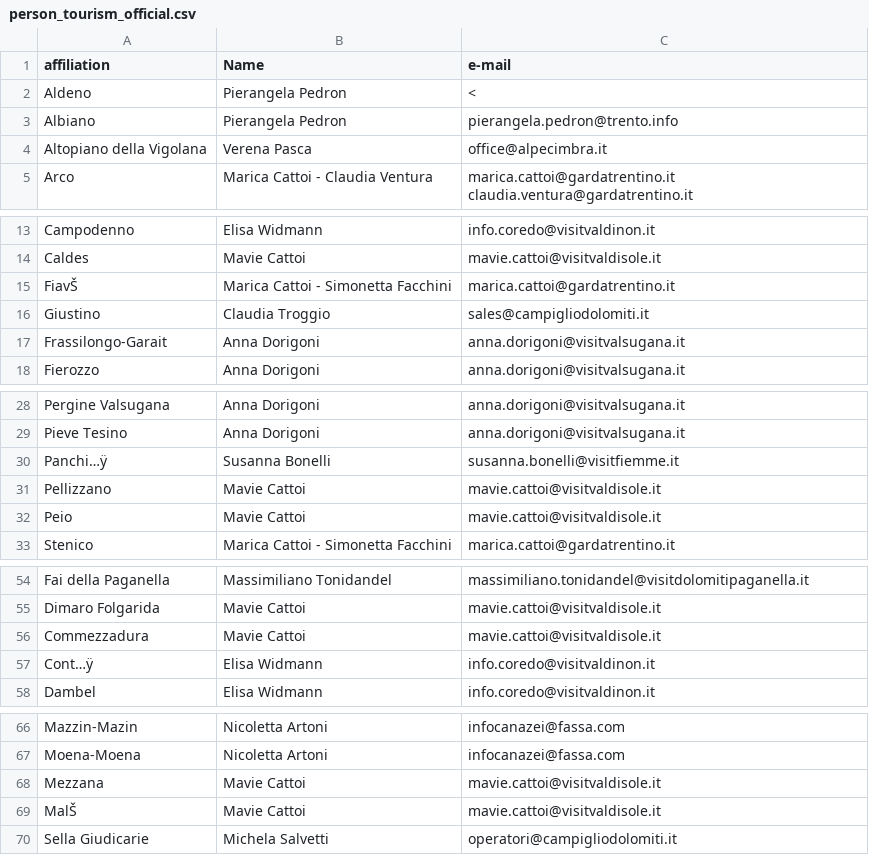
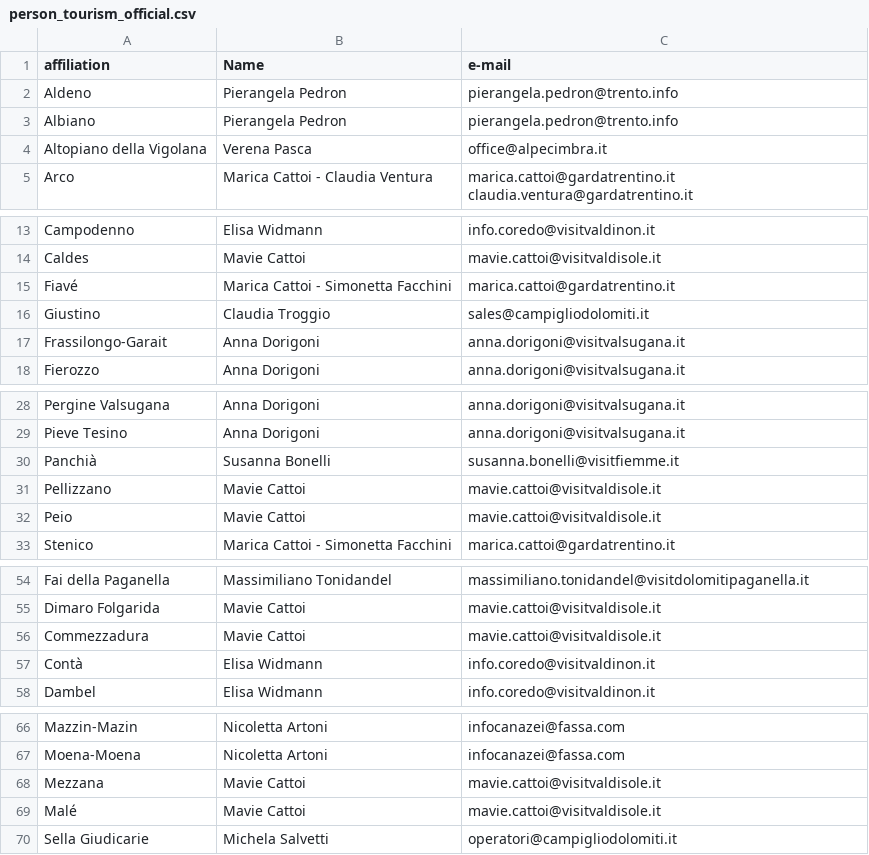
Before and after one commit to mbueno-g/KGE---Tourism-in-Trento, a CSV file: Phase 2 - Information Gathering/Cleaned datasets/person_tourism_official.csv, drawn as a sheet; only a part is shown, gaps mark what is left out; the diff covers the shown part only; the diff names each change by its address in the sheet, - before the commit and + after, or states it on an @@ line.

```diff
--- a/Phase 2 - Information Gathering/Cleaned datasets/person_tourism_official.csv
+++ b/Phase 2 - Information Gathering/Cleaned datasets/person_tourism_official.csv
-C2 (e-mail): <
+C2 (e-mail): pierangela.pedron@trento.info
-A15 (affiliation): FiavŠ
+A15 (affiliation): Fiavé
-A30 (affiliation): Panchi…ÿ
+A30 (affiliation): Panchià
-A57 (affiliation): Cont…ÿ
+A57 (affiliation): Contà
-A69 (affiliation): MalŠ
+A69 (affiliation): Malé
```
Also changed, not shown: 2 edited cells elsewhere in this file, 3 other files.
